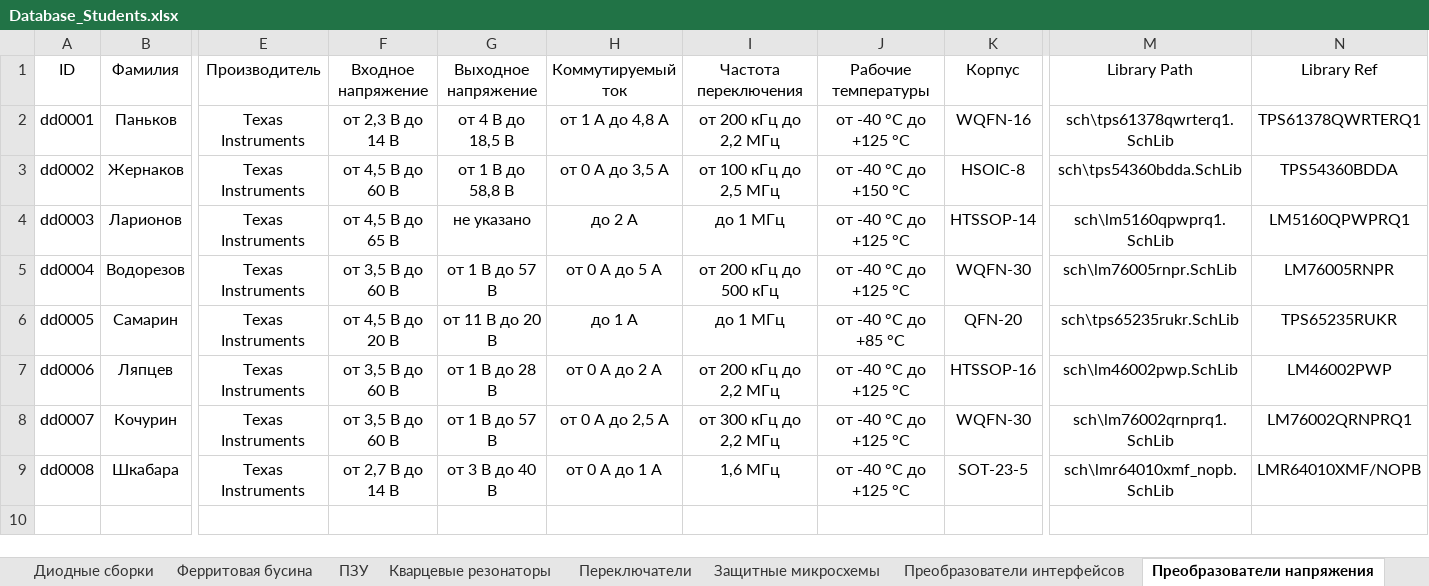
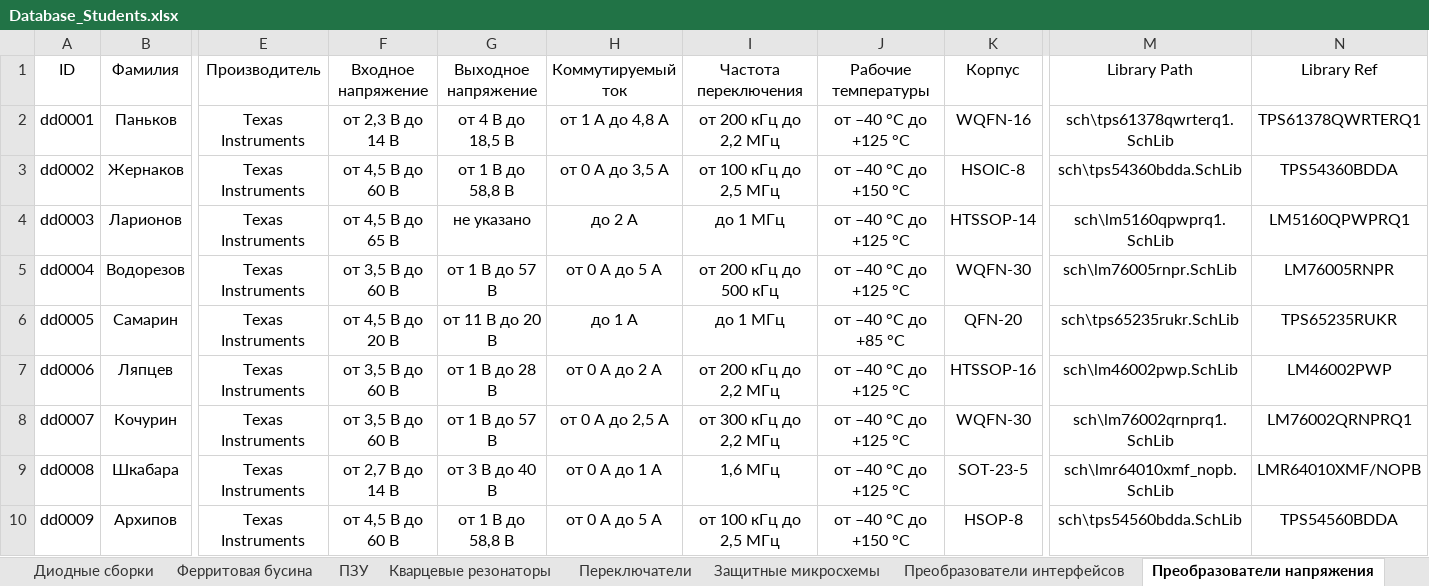
Before and after one commit to TonyCooT/Altium_BEng, an Excel workbook: library/Database_Students.xlsx, sheet Преобразователи напряжения, drawn as a sheet; only a part is shown, gaps mark what is left out; values as stored, in another font and other column widths than the file's, no borders; rows hold the shown columns only; the diff names each change by its address in the sheet, - before the commit and + after, or states it on an @@ line.

Commit message:
Нещадно выдрал пару компонентов из работы студента Архипова А.Е. А также: - Изучил информацию по корпусам стандарта SOIC — SO, SOIC, SOP, HSOIC, HSOP, etc., незначительно изменил футпринты соответствующих компонентов с 8 выводами. Заменил 3D-модель футпринтов HSOIC и HSOP на аналогичную с термопадом; - Нашёл несоответствие размеров 3D-моделей корпусов DO-214AB и DO-214AB, внёс правки в футпринты, заменил 3D-модели корпусов на аналогичные с корректными размерами и катодными полосками сверху.

```diff
--- a/library/Database_Students.xlsx (sheet Преобразователи напряжения)
+++ b/library/Database_Students.xlsx (sheet Преобразователи напряжения)
-J2 (Рабочие температуры): от -40 °С до +125 °С
+J2 (Рабочие температуры): от –40 °С до +125 °С
-J3 (Рабочие температуры): от -40 °С до +150 °С
+J3 (Рабочие температуры): от –40 °С до +150 °С
-J4:J5 (Рабочие температуры): от -40 °С до +125 °С
+J4:J5 (Рабочие температуры): от –40 °С до +125 °С
-J6 (Рабочие температуры): от -40 °С до +85 °С
+J6 (Рабочие температуры): от –40 °С до +85 °С
-J7:J9 (Рабочие температуры): от -40 °С до +125 °С
+J7:J9 (Рабочие температуры): от –40 °С до +125 °С
+row 10: dd0009 | Архипов | Texas Instruments | от 4,5 В до 60 В | от 1 В до 58,8 В | от 0 А до 5 А | от 100 кГц до 2,5 МГц | от –40 °С до +150 °С | HSOP-8 | sch\tps54560bdda.SchLib | TPS54560BDDA
```
Also changed, not shown: sheet Разъемы, sheet Защитные микросхемы, sheet Конденсаторы, 9 other files.
